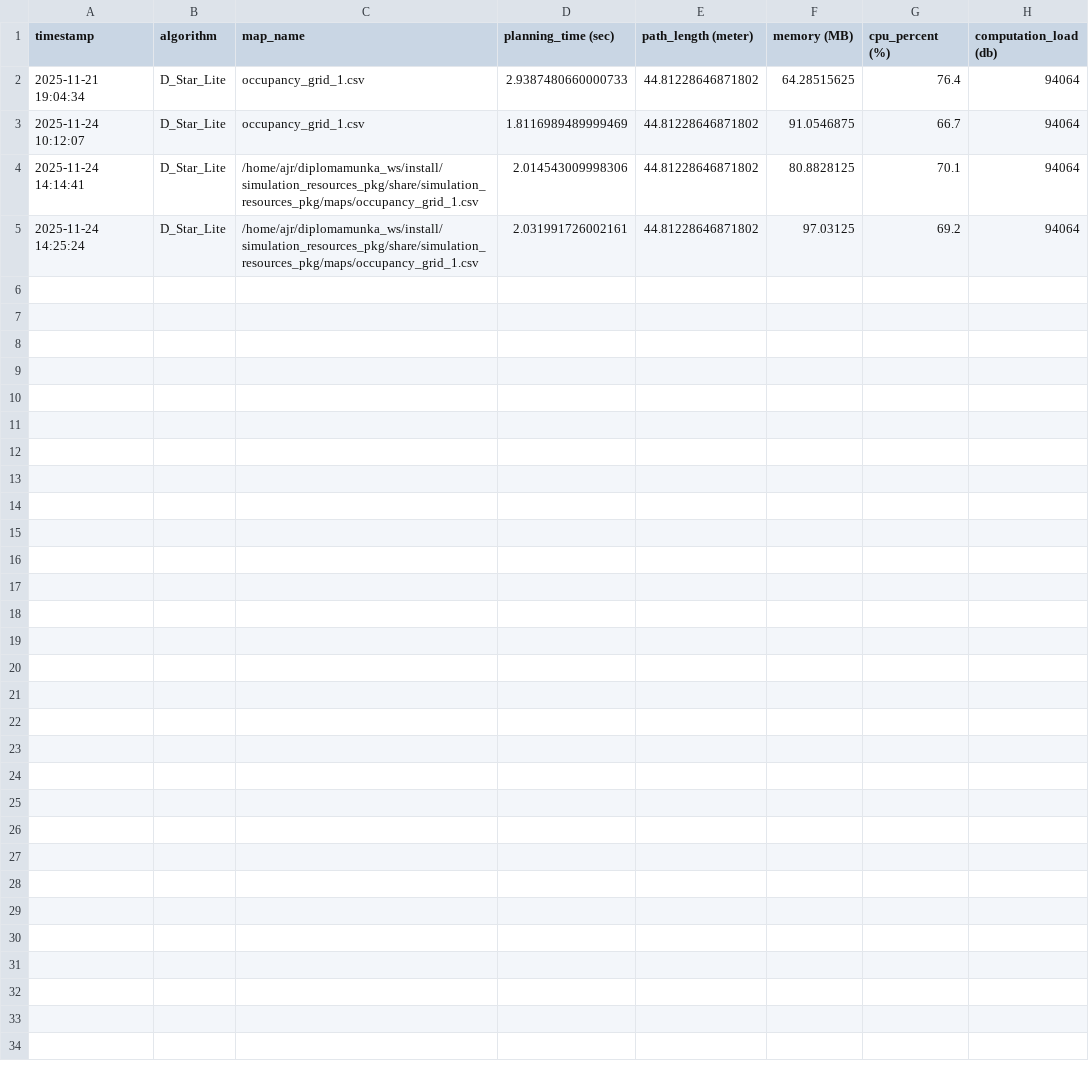
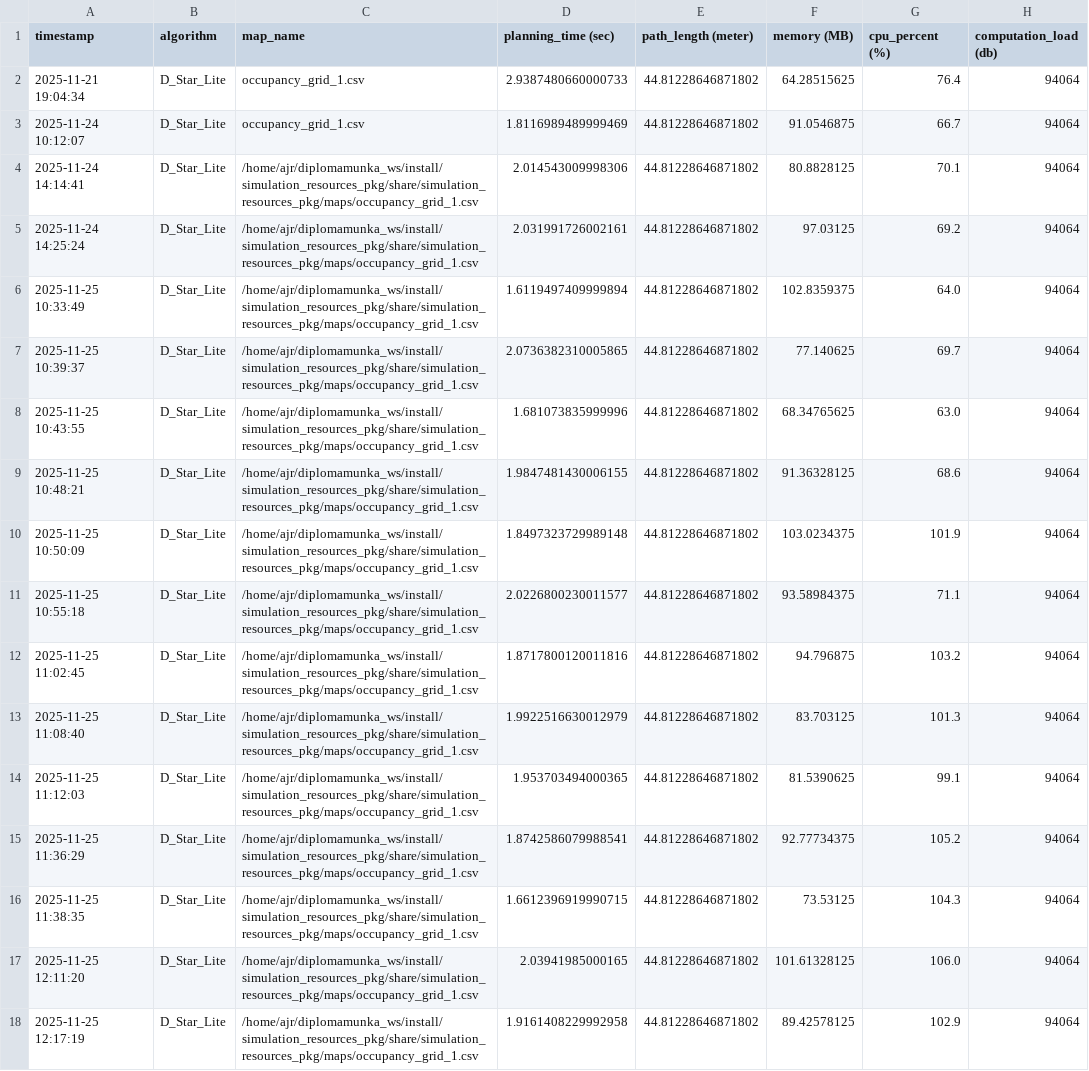
Before and after one commit to szabolcs-lab/diplomamunka_ws, a CSV file: src/d_star_lite_pkg/metrics_log/d_star_lite_metrics_log.csv, drawn as a sheet; only a part is shown; the diff covers the shown part only; the diff names each change by its address in the sheet, - before the commit and + after, or states it on an @@ line.

```diff
--- a/src/d_star_lite_pkg/metrics_log/d_star_lite_metrics_log.csv
+++ b/src/d_star_lite_pkg/metrics_log/d_star_lite_metrics_log.csv
+row 6: 2025-11-25 10:33:49 | D_Star_Lite | /home/ajr/diplomamunka_ws/install/simulation_resources_pkg/share/simulation_resources_pkg/maps/occupancy_grid_1.csv | 1.6119497409999894 | 44.81228646871802 | 102.8359375 | 64.0 | 94064
+row 7: 2025-11-25 10:39:37 | D_Star_Lite | /home/ajr/diplomamunka_ws/install/simulation_resources_pkg/share/simulation_resources_pkg/maps/occupancy_grid_1.csv | 2.0736382310005865 | 44.81228646871802 | 77.140625 | 69.7 | 94064
+row 8: 2025-11-25 10:43:55 | D_Star_Lite | /home/ajr/diplomamunka_ws/install/simulation_resources_pkg/share/simulation_resources_pkg/maps/occupancy_grid_1.csv | 1.681073835999996 | 44.81228646871802 | 68.34765625 | 63.0 | 94064
+row 9: 2025-11-25 10:48:21 | D_Star_Lite | /home/ajr/diplomamunka_ws/install/simulation_resources_pkg/share/simulation_resources_pkg/maps/occupancy_grid_1.csv | 1.9847481430006155 | 44.81228646871802 | 91.36328125 | 68.6 | 94064
+row 10: 2025-11-25 10:50:09 | D_Star_Lite | /home/ajr/diplomamunka_ws/install/simulation_resources_pkg/share/simulation_resources_pkg/maps/occupancy_grid_1.csv | 1.8497323729989148 | 44.81228646871802 | 103.0234375 | 101.9 | 94064
+row 11: 2025-11-25 10:55:18 | D_Star_Lite | /home/ajr/diplomamunka_ws/install/simulation_resources_pkg/share/simulation_resources_pkg/maps/occupancy_grid_1.csv | 2.0226800230011577 | 44.81228646871802 | 93.58984375 | 71.1 | 94064
+row 12: 2025-11-25 11:02:45 | D_Star_Lite | /home/ajr/diplomamunka_ws/install/simulation_resources_pkg/share/simulation_resources_pkg/maps/occupancy_grid_1.csv | 1.8717800120011816 | 44.81228646871802 | 94.796875 | 103.2 | 94064
+row 13: 2025-11-25 11:08:40 | D_Star_Lite | /home/ajr/diplomamunka_ws/install/simulation_resources_pkg/share/simulation_resources_pkg/maps/occupancy_grid_1.csv | 1.9922516630012979 | 44.81228646871802 | 83.703125 | 101.3 | 94064
+row 14: 2025-11-25 11:12:03 | D_Star_Lite | /home/ajr/diplomamunka_ws/install/simulation_resources_pkg/share/simulation_resources_pkg/maps/occupancy_grid_1.csv | 1.953703494000365 | 44.81228646871802 | 81.5390625 | 99.1 | 94064
+row 15: 2025-11-25 11:36:29 | D_Star_Lite | /home/ajr/diplomamunka_ws/install/simulation_resources_pkg/share/simulation_resources_pkg/maps/occupancy_grid_1.csv | 1.8742586079988541 | 44.81228646871802 | 92.77734375 | 105.2 | 94064
+row 16: 2025-11-25 11:38:35 | D_Star_Lite | /home/ajr/diplomamunka_ws/install/simulation_resources_pkg/share/simulation_resources_pkg/maps/occupancy_grid_1.csv | 1.6612396919990715 | 44.81228646871802 | 73.53125 | 104.3 | 94064
+row 17: 2025-11-25 12:11:20 | D_Star_Lite | /home/ajr/diplomamunka_ws/install/simulation_resources_pkg/share/simulation_resources_pkg/maps/occupancy_grid_1.csv | 2.03941985000165 | 44.81228646871802 | 101.61328125 | 106.0 | 94064
+row 18: 2025-11-25 12:17:19 | D_Star_Lite | /home/ajr/diplomamunka_ws/install/simulation_resources_pkg/share/simulation_resources_pkg/maps/occupancy_grid_1.csv | 1.9161408229992958 | 44.81228646871802 | 89.42578125 | 102.9 | 94064
```
Also changed, not shown: 12 added rows elsewhere in this file, src/rrt_star_pkg/metrics_log/rrt_star_metrics_log.csv, 7 other files.
